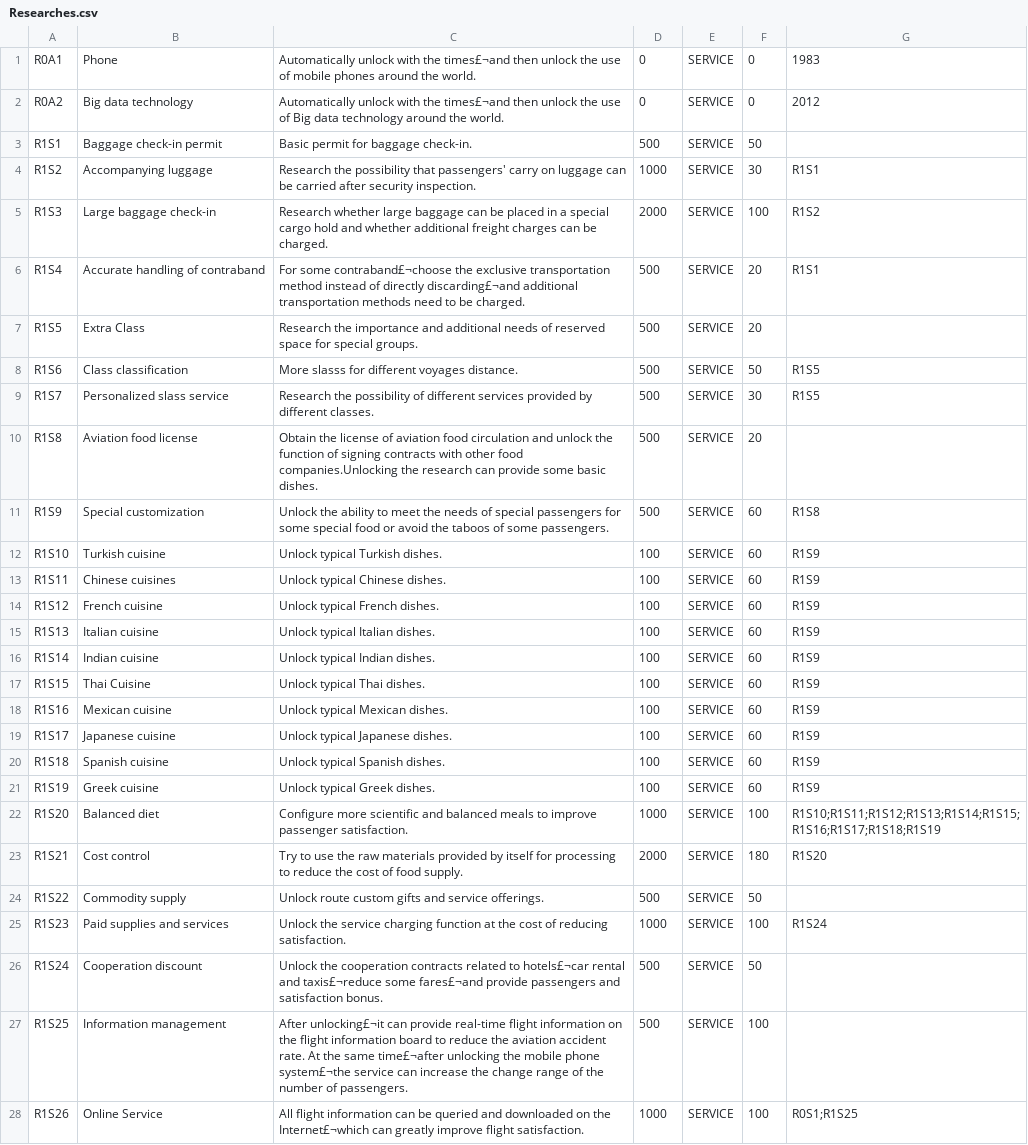
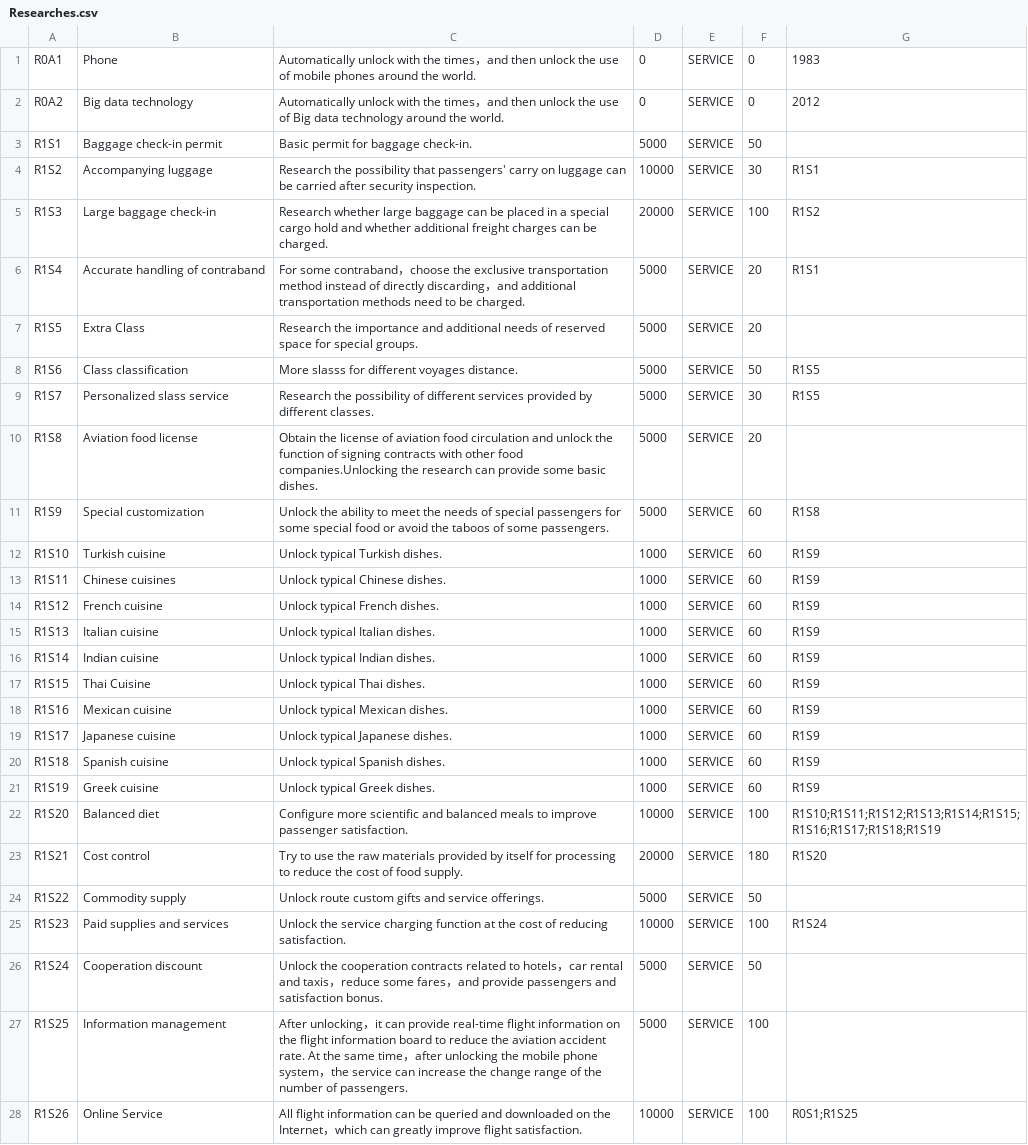
Before and after one commit to EmptyHillStudio/AirMaster, a CSV file: Assets/StreamingAssets/Data/Researches.csv, drawn as a sheet; only a part is shown; the diff covers the shown part only; the diff names each change by its address in the sheet, - before the commit and + after, or states it on an @@ line.

```diff
--- a/Assets/StreamingAssets/Data/Researches.csv
+++ b/Assets/StreamingAssets/Data/Researches.csv
-C1: …with the times£¬and then unlock…
+C1: …with the times，and then unlock…
-C2: …with the times£¬and then unlock…
+C2: …with the times，and then unlock…
-D3: 500
+D3: 5000
-D4: 1000
+D4: 10000
-D5: 2000
+D5: 20000
-C6: For some contraband£¬choose the exclusive transportation method instead of directly discarding£¬and additional transportation…
+C6: For some contraband，choose the exclusive transportation method instead of directly discarding，and additional transportation…
-D6:D11: 500
+D6:D11: 5000
-D12:D21: 100
+D12:D21: 1000
-D22: 1000
+D22: 10000
-D23: 2000
+D23: 20000
-D24: 500
+D24: 5000
-D25: 1000
+D25: 10000
-C26: …related to hotels£¬car rental and taxis£¬reduce some fares£¬and provide passengers…
+C26: …related to hotels，car rental and taxis，reduce some fares，and provide passengers…
-D26:D27: 500
+D26:D27: 5000
-C27: After unlocking£¬it can provide real-time flight information on the flight information board to reduce the aviation accident rate. At the same time£¬after unlocking the mobile phone system£¬the service can…
+C27: After unlocking，it can provide real-time flight information on the flight information board to reduce the aviation accident rate. At the same time，after unlocking the mobile phone system，the service can…
-C28: …on the Internet£¬which can greatly…
+C28: …on the Internet，which can greatly…
-D28: 1000
+D28: 10000
```
Also changed, not shown: 4 edited cells elsewhere in this file, 25 other files.
